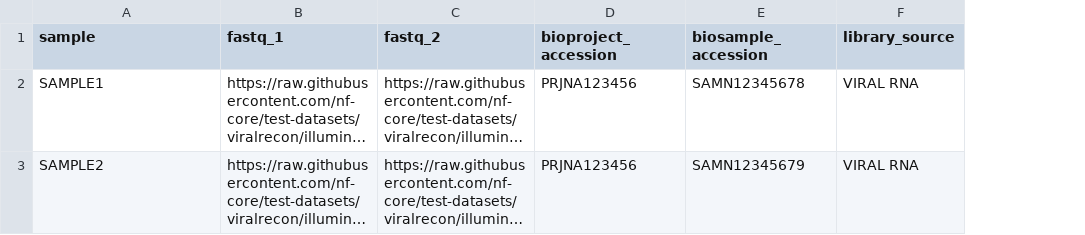
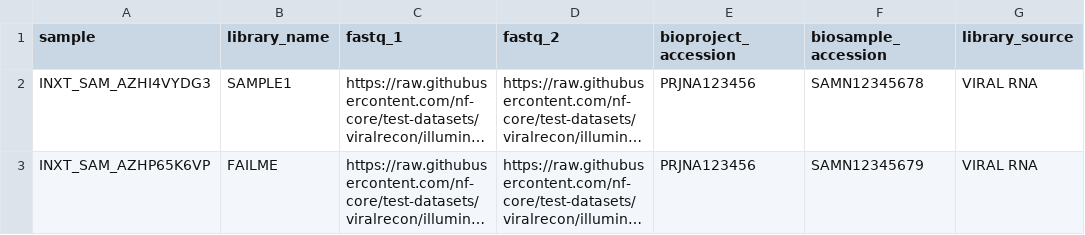
Before and after one commit to phac-nml/submitdatairidanext, a CSV file: assets/samplesheet.csv, drawn as a sheet; only a part is shown; long unchanged cells end in …; the diff names each change by its address in the sheet, - before the commit and + after, or states it on an @@ line.

Commit message:
Use library_name from input samplesheet

```diff
--- a/assets/samplesheet.csv
+++ b/assets/samplesheet.csv
+column B (library_name), rows 2-3: SAMPLE1 | FAILME
-A2 (sample): SAMPLE1
+A2 (sample): INXT_SAM_AZHI4VYDG3
-A3 (sample): SAMPLE2
+A3 (sample): INXT_SAM_AZHP65K6VP
```
Also changed, not shown: 6 other files.
